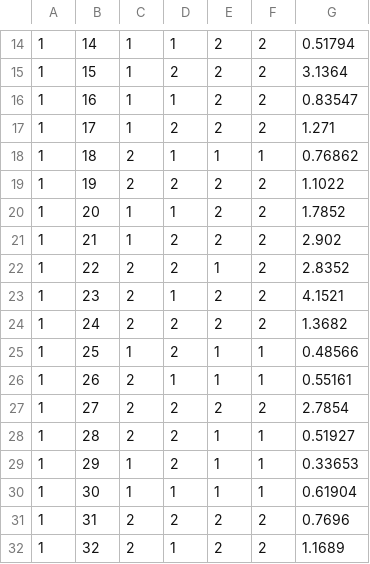
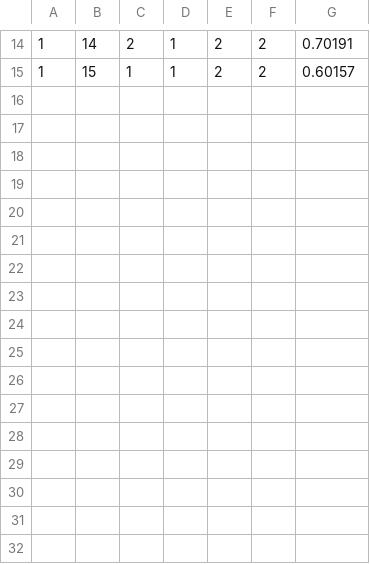
Before and after one commit to raniaezzo/RadialBias_pilot1, a CSV file: Experimental_SetUp/Data/NoName/DebugData/1-12_trials/expResNoName_RadialBias_pilot1.csv, drawn as a sheet; only a part is shown, gaps mark what is left out; the diff covers the shown part only.

```diff
--- a/Experimental_SetUp/Data/NoName/DebugData/1-12_trials/expResNoName_RadialBias_pilot1.csv
+++ b/Experimental_SetUp/Data/NoName/DebugData/1-12_trials/expResNoName_RadialBias_pilot1.csv
@@ -14,19 +14,2 @@
-1,14,1,1,2,2,0.51794
-1,15,1,2,2,2,3.1364
-1,16,1,1,2,2,0.83547
-1,17,1,2,2,2,1.271
-1,18,2,1,1,1,0.76862
-1,19,2,2,2,2,1.1022
-1,20,1,1,2,2,1.7852
-1,21,1,2,2,2,2.902
-1,22,2,2,1,2,2.8352
-1,23,2,1,2,2,4.1521
-1,24,2,2,2,2,1.3682
-1,25,1,2,1,1,0.48566
-1,26,2,1,1,1,0.55161
-1,27,2,2,2,2,2.7854
-1,28,2,2,1,1,0.51927
-1,29,1,2,1,1,0.33653
-1,30,1,1,1,1,0.61904
-1,31,2,2,2,2,0.7696
-1,32,2,1,2,2,1.1689
+1,14,2,1,2,2,0.70191
+1,15,1,1,2,2,0.60157
```
Also changed, not shown: 40 edited cells elsewhere in this file, 7 other files.
